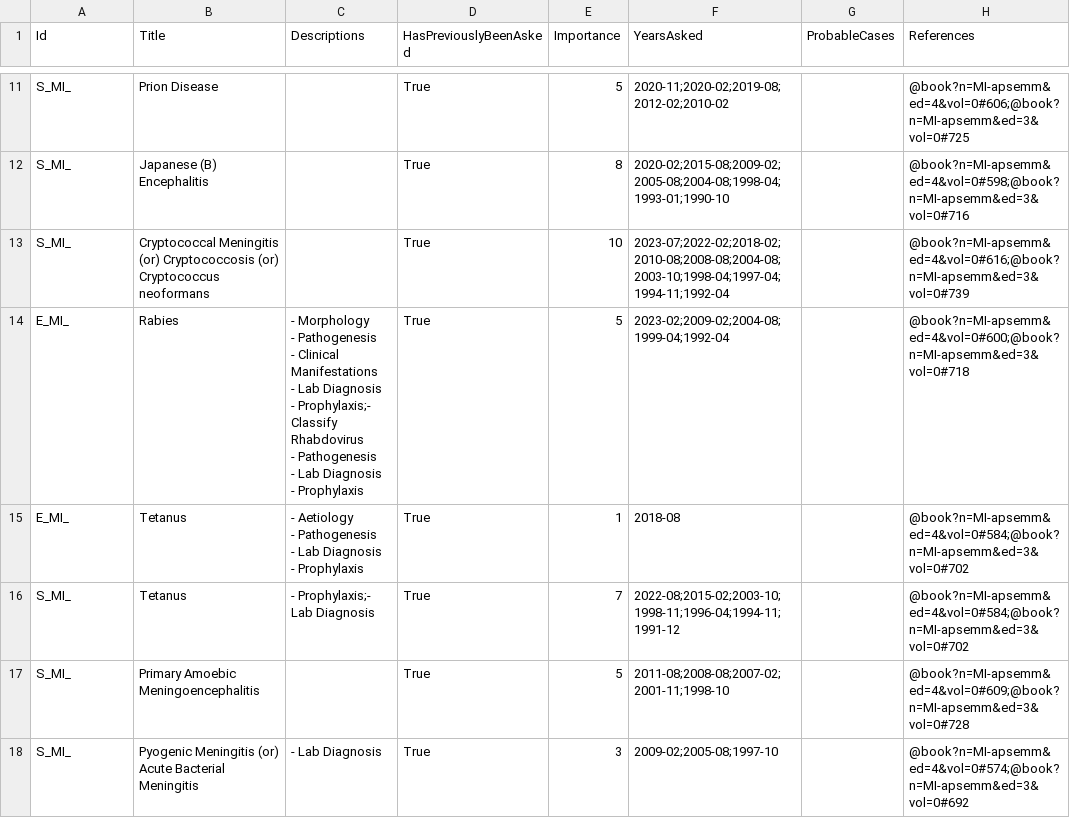
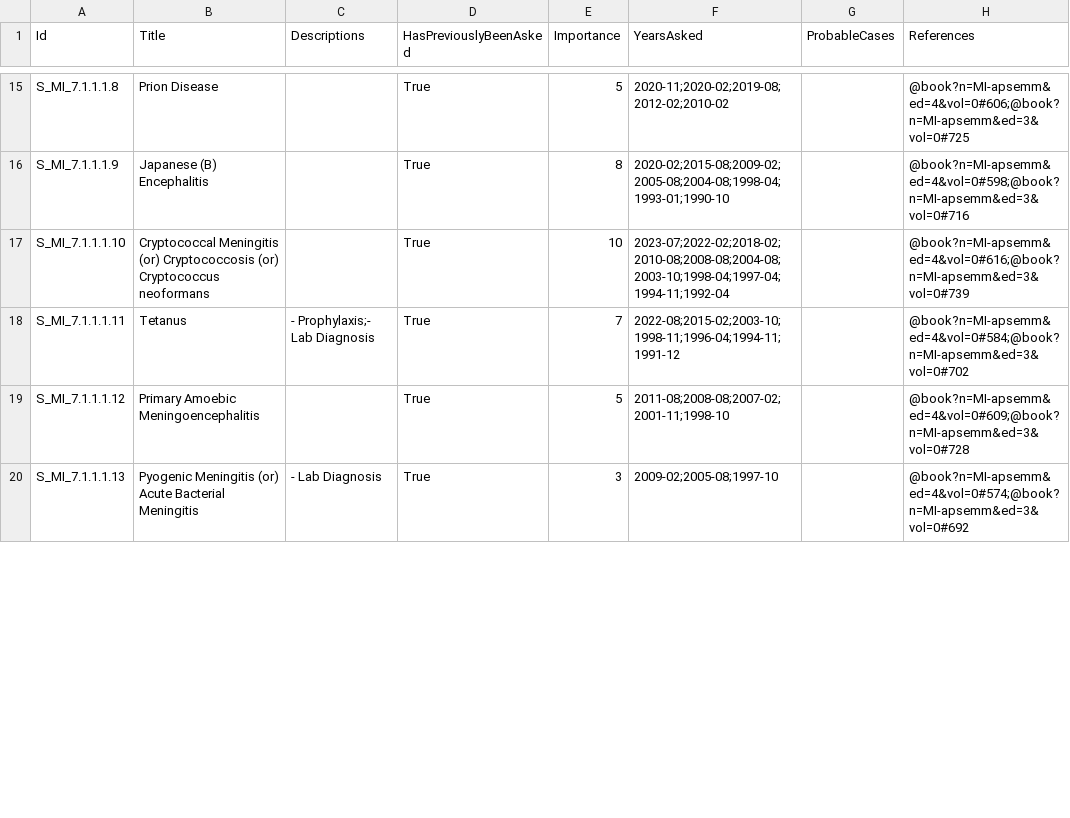
Before and after one commit to lynxdevv/qBank, a CSV file: assets/questions/Microbiology/paper2/Central Nervous System Infections.csv, drawn as a sheet; only a part is shown, gaps mark what is left out; removed rows and columns are numbered as before the commit, all else as after; ↵ is a line break in a cell; the diff covers the shown part only; the diff names each change by its address in the sheet, - before the commit and + after, or states it on an @@ line.

```diff
--- a/assets/questions/Microbiology/paper2/Central Nervous System Infections.csv
+++ b/assets/questions/Microbiology/paper2/Central Nervous System Infections.csv
-A15 (Id): S_MI_
+A15 (Id): S_MI_7.1.1.1.8
-A16 (Id): S_MI_
+A16 (Id): S_MI_7.1.1.1.9
-A17 (Id): S_MI_
+A17 (Id): S_MI_7.1.1.1.10
-row 14: E_MI_ | Rabies | - Morphology ↵ - Pathogenesis ↵ - Clinical Manifestations ↵ - Lab Diagnosis ↵ - Prophylaxis;- Classify Rhabdovirus ↵ - Pathogenesis ↵ - Lab Diagnosis ↵ - Prophylaxis | True | 5 | 2023-02;2009-02;2004-08;1999-04;1992-04 |  | @book?n=MI-apsemm&ed=4&vol=0#600;@book?n=MI-apsemm&ed=3&vol=0#718
-row 15: E_MI_ | Tetanus | - Aetiology ↵ - Pathogenesis ↵ - Lab Diagnosis ↵ - Prophylaxis | True | 1 | 2018-08 |  | @book?n=MI-apsemm&ed=4&vol=0#584;@book?n=MI-apsemm&ed=3&vol=0#702
-A18 (Id): S_MI_
+A18 (Id): S_MI_7.1.1.1.11
-A19 (Id): S_MI_
+A19 (Id): S_MI_7.1.1.1.12
-A20 (Id): S_MI_
+A20 (Id): S_MI_7.1.1.1.13
```
Also changed, not shown: 6 added rows, 4 removed rows and 12 edited cells elsewhere in this file, assets/questions/Microbiology/paper1/General Microbiology.csv, assets/questions/Microbiology/paper1/Immunology.csv, 5 other files.
